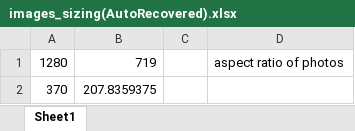
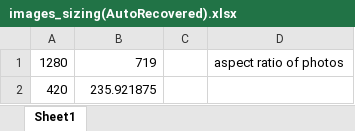
Before and after one commit to slovenskivedci/slovenskivedci, an Excel workbook: images/images_sizing(AutoRecovered).xlsx, sheet Sheet1, drawn as a sheet; values as stored, in another font and other column widths than the file's, no borders; removed rows and columns are numbered as before the commit, all else as after; the diff names each change by its address in the sheet, - before the commit and + after, or states it on an @@ line.

```diff
--- a/images/images_sizing(AutoRecovered).xlsx (sheet Sheet1)
+++ b/images/images_sizing(AutoRecovered).xlsx (sheet Sheet1)
-row 2: 370 | 207.8359375
+row 2: 420 | 235.921875
```
Also changed, not shown: 24 other files.
